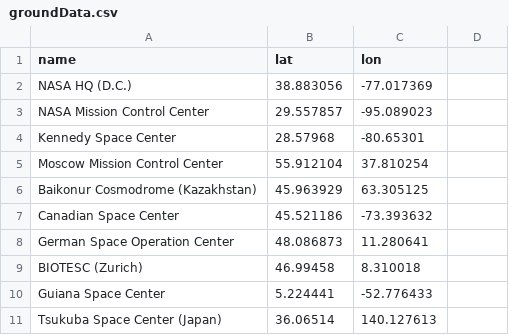
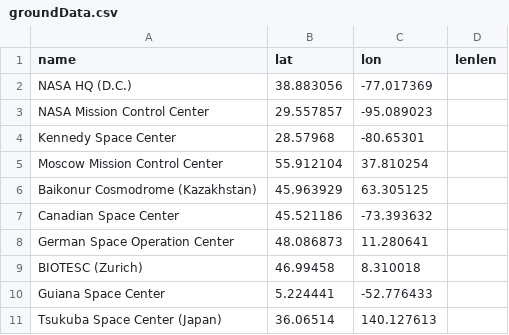
Before and after one commit to TrellixVulnTeam/satelliteTracker_1JNC, a CSV file: data/groundData.csv, drawn as a sheet.

Commit message:
got checking/unchecking visible paths for groundsites working, some optimization

```diff
--- a/data/groundData.csv
+++ b/data/groundData.csv
@@ -1,2 +1,2 @@
-name,lat,lon,
+name,lat,lon,lenlen
 NASA HQ (D.C.),38.883056,-77.017369,
```
Also changed, not shown: 7 other files.
